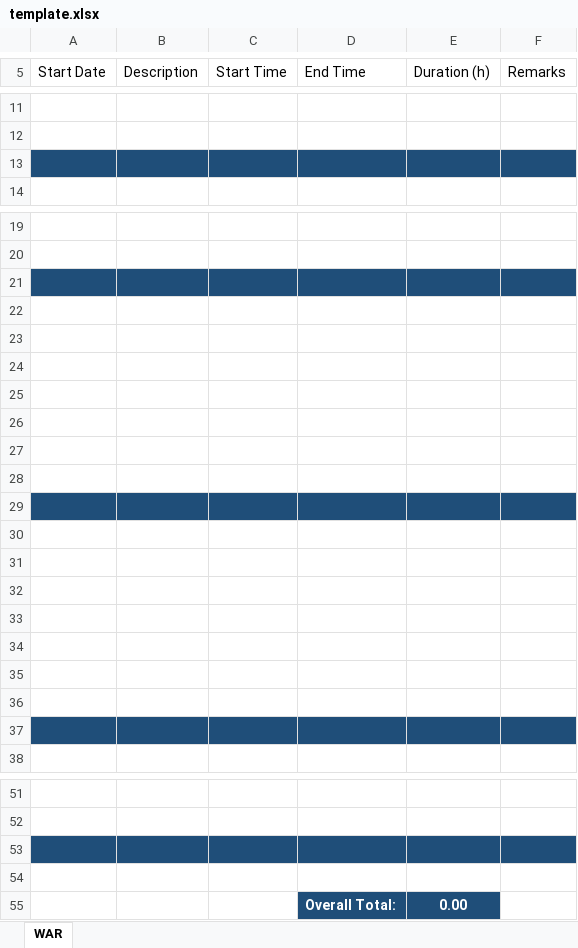
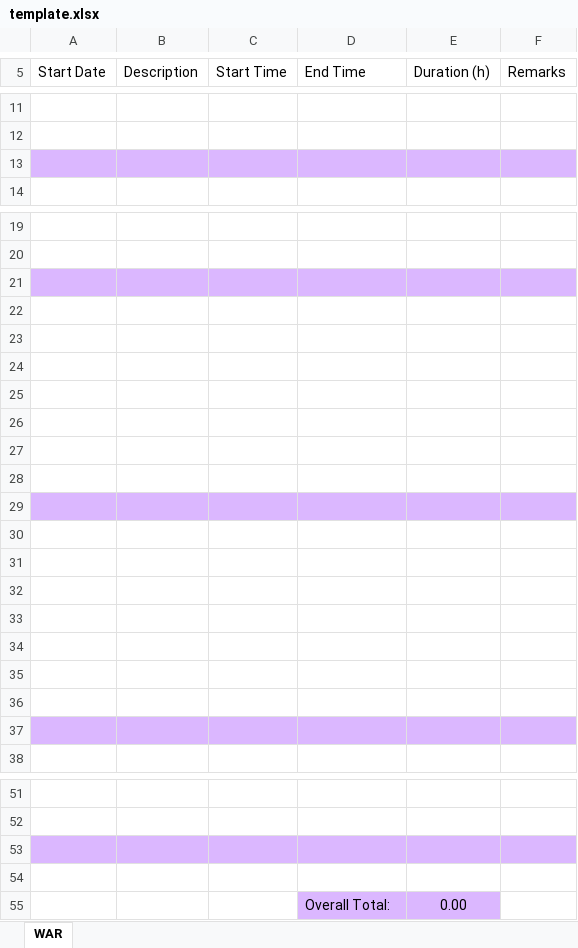
Before and after one commit to dsbalico/clockify-report-generator, an Excel workbook: template.xlsx, sheet WAR, drawn as a sheet; only a part is shown, gaps mark what is left out; values as stored, in another font and other column widths than the file's, no borders; the diff covers the shown part only; the diff names each change by its address in the sheet, - before the commit and + after, or states it on an @@ line.

Commit message:
added speficied dates option

```diff
--- a/template.xlsx (sheet WAR)
+++ b/template.xlsx (sheet WAR)
-A13:F13 fill: #1F4E79
+A13:F13 fill: #DBB7FF
-A21:F21 fill: #1F4E79
+A21:F21 fill: #DBB7FF
-A29:F29 fill: #1F4E79
+A29:F29 fill: #DBB7FF
-A37:F37 fill: #1F4E79
+A37:F37 fill: #DBB7FF
-A53:F53 fill: #1F4E79
+A53:F53 fill: #DBB7FF
@@ D55:E55 fill: #1F4E79 → #DBB7FF, bold: on → off, text colour: #FFFFFF → black @@
```
Also changed, not shown: 1 edited cell and cell formats elsewhere in this sheet, 4 other files.
